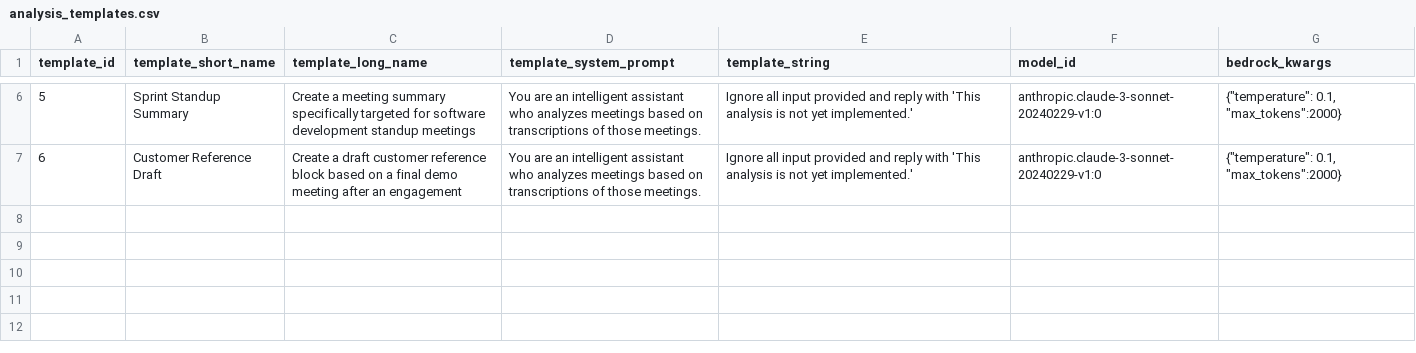
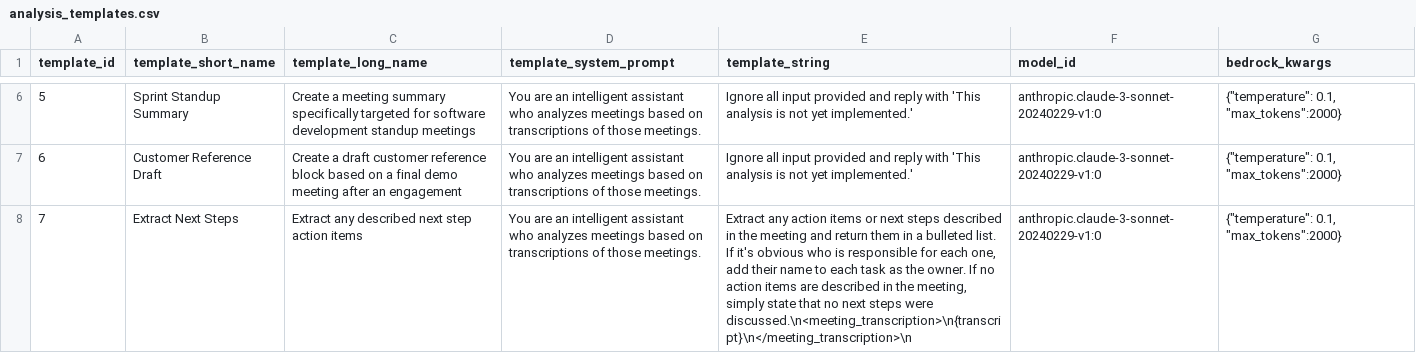
Before and after one commit to aws-samples/recorded-voice-insight-extraction-webapp, a CSV file: projects/meeting-auto-summarizer/frontend/assets/analysis_templates.csv, drawn as a sheet; only a part is shown, gaps mark what is left out; the diff names each change by its address in the sheet, - before the commit and + after, or states it on an @@ line.

Commit message:
New analysis template suggested by my wife: extract next steps from meetings

```diff
--- a/projects/meeting-auto-summarizer/frontend/assets/analysis_templates.csv
+++ b/projects/meeting-auto-summarizer/frontend/assets/analysis_templates.csv
+row 8: 7 | Extract Next Steps | Extract any described next step action items | You are an intelligent assistant who analyzes meetings based on transcriptions of those meetings. | Extract any action items or next steps described in the meeting and return them in a bulleted list. If it's obvious who is responsible for each one, add their name to each task as the owner. If no action items are described in the meeting, simply state that no next steps were discussed.\n<meeting_transcription>\n{transcript}\n</meeting_transcription>\n | anthropic.claude-3-sonnet-20240229-v1:0 | {"temperature": 0.1, "max_tokens":2000}
```
